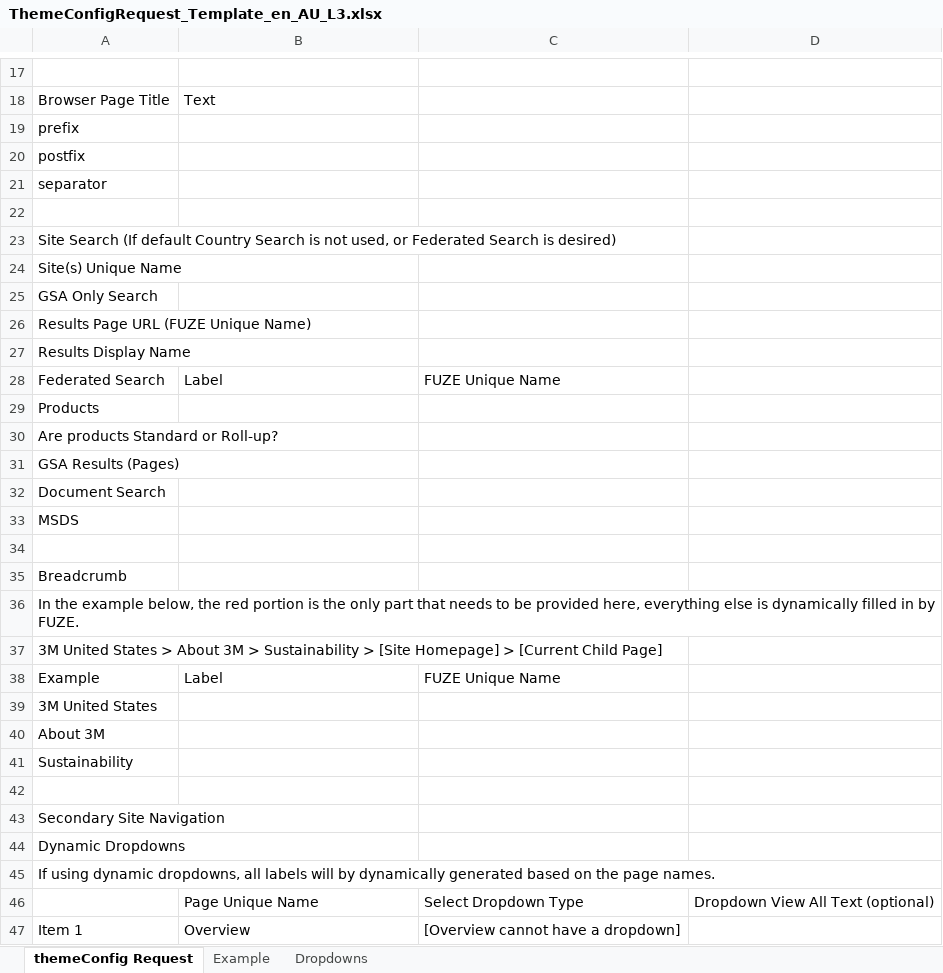
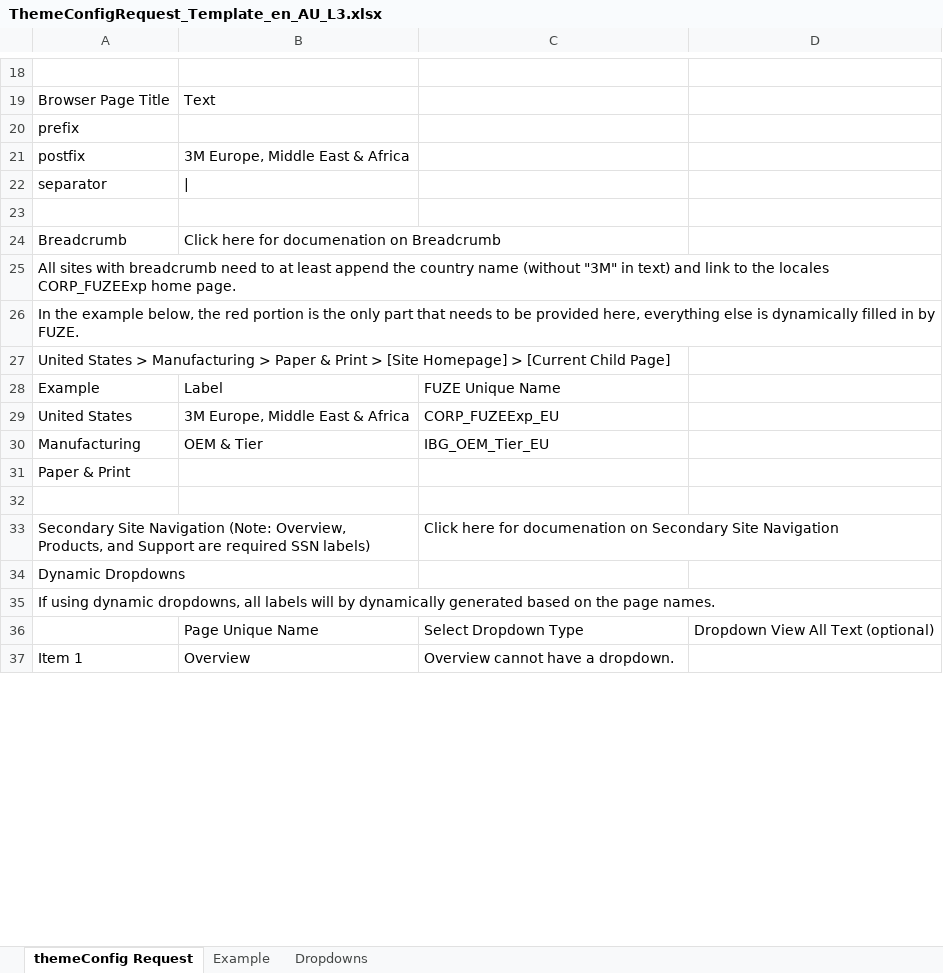
Before and after one commit to tmstani23/Site-Config-Generator, an Excel workbook: config/ThemeConfigRequest_Template_en_AU_L3.xlsx, sheet themeConfig Request, drawn as a sheet; only a part is shown, gaps mark what is left out; values as stored, in another font and other column widths than the file's, no cell formats; removed rows and columns are numbered as before the commit, all else as after; the diff covers the shown part only; the diff names each change by its address in the sheet, - before the commit and + after, or states it on an @@ line.

```diff
--- a/config/ThemeConfigRequest_Template_en_AU_L3.xlsx (sheet themeConfig Request)
+++ b/config/ThemeConfigRequest_Template_en_AU_L3.xlsx (sheet themeConfig Request)
-B21: (empty)
+B21: 3M Europe, Middle East & Africa
-B22: (empty)
+B22: |
-row 23: Site Search (If default Country Search is not used, or Federated Search is desired)
-row 24: Site(s) Unique Name
+row 24: Breadcrumb | Click here for documenation on Breadcrumb
-A25: GSA Only Search
+A25: All sites with breadcrumb need to at least append the country name (without "3M" in text) and link to the locales CORP_FUZEExp home page.
-A26: Results Page URL (FUZE Unique Name)
+A26: In the example below, the red portion is the only part that needs to be provided here, everything else is dynamically filled in by FUZE.
-A27: Results Display Name
+A27: United States > Manufacturing > Paper & Print > [Site Homepage] > [Current Child Page]
-A28: Federated Search
+A28: Example
-row 29: Products
-row 30: Are products Standard or Roll-up?
-row 31: GSA Results (Pages)
-row 32: Document Search
+row 29: United States | 3M Europe, Middle East & Africa | CORP_FUZEExp_EU
+row 30: Manufacturing | OEM & Tier | IBG_OEM_Tier_EU
-A31: MSDS
+A31: Paper & Print
-row 35: Breadcrumb
-row 36: In the example below, the red portion is the only part that needs to be provided here, everything else is dynamically filled in by FUZE.
-row 37: 3M United States > About 3M > Sustainability > [Site Homepage] > [Current Child Page]
-row 38: Example | Label | FUZE Unique Name
-row 39: 3M United States
-row 40: About 3M
-row 41: Sustainability
-row 33: (empty)
+row 33: Secondary Site Navigation (Note: Overview, Products, and Support are required SSN labels) |  | Click here for documenation on Secondary Site Navigation
+A33:B33 merged
-row 43: Secondary Site Navigation
-C37: [Overview cannot have a dropdown]
+C37: Overview cannot have a dropdown.
```
Also changed, not shown: 39 added rows, 8 removed rows, 30 edited cells and merged cells elsewhere in this sheet, sheet Dropdowns, cell formats, 1 other file.
